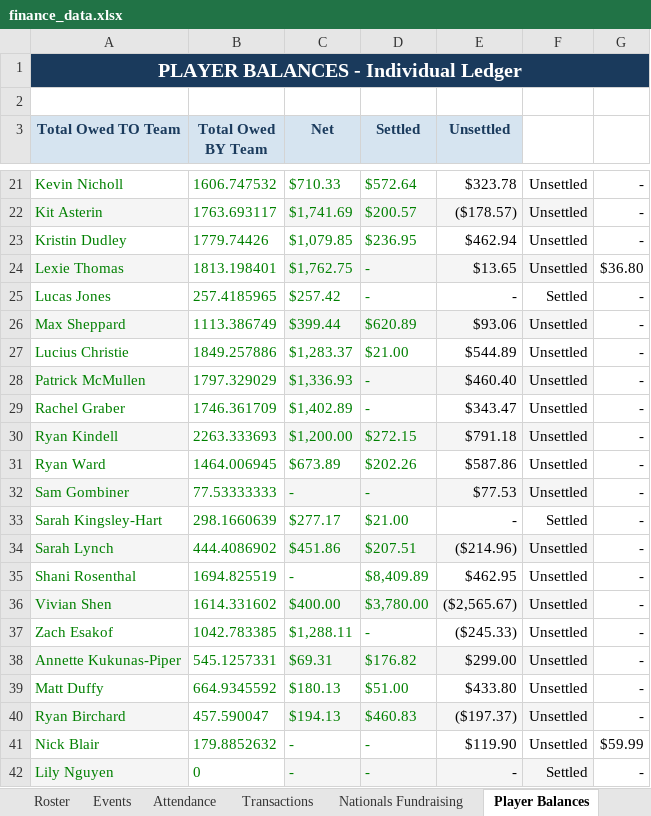
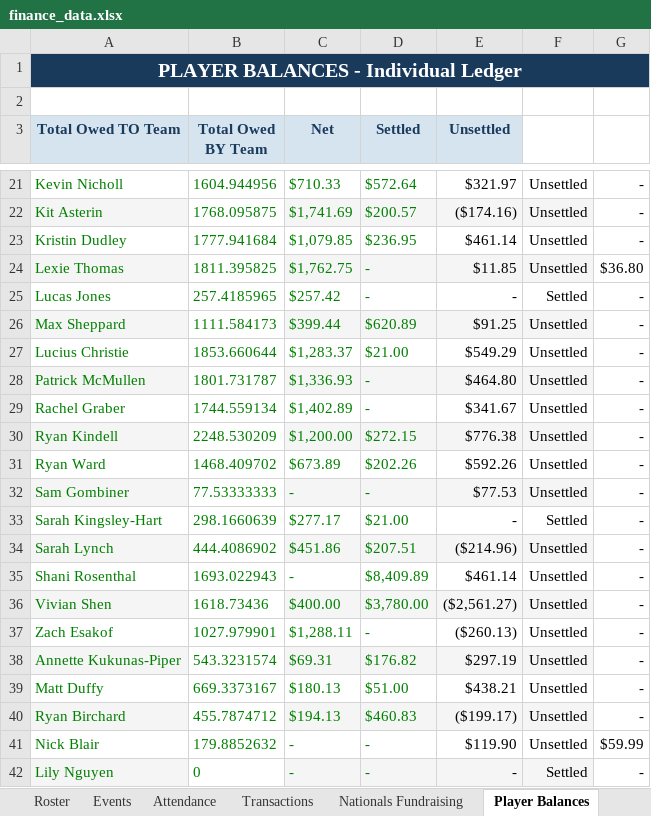
Before and after one commit to jakepmurray/port-finances-26, an Excel workbook: finance_data.xlsx, sheet Player Balances, drawn as a sheet; only a part is shown, gaps mark what is left out; values as stored, in another font and other column widths than the file's, no borders; charts and pictures not drawn; the diff covers the shown part only; the diff names each change by its address in the sheet, - before the commit and + after, or states it on an @@ line.

Commit message:
Split Hog house breakfast and exclude guests from team groceries

```diff
--- a/finance_data.xlsx (sheet Player Balances)
+++ b/finance_data.xlsx (sheet Player Balances)
-B21 (Total Owed BY Team): 1606.747532
+B21 (Total Owed BY Team): 1604.944956
-E21 (Unsettled): $323.78
+E21 (Unsettled): $321.97
-B22 (Total Owed BY Team): 1763.693117
+B22 (Total Owed BY Team): 1768.095875
-E22 (Unsettled): ($178.57)
+E22 (Unsettled): ($174.16)
-B23 (Total Owed BY Team): 1779.74426
+B23 (Total Owed BY Team): 1777.941684
-E23 (Unsettled): $462.94
+E23 (Unsettled): $461.14
-B24 (Total Owed BY Team): 1813.198401
+B24 (Total Owed BY Team): 1811.395825
-E24 (Unsettled): $13.65
+E24 (Unsettled): $11.85
-B26 (Total Owed BY Team): 1113.386749
+B26 (Total Owed BY Team): 1111.584173
-E26 (Unsettled): $93.06
+E26 (Unsettled): $91.25
-B27 (Total Owed BY Team): 1849.257886
+B27 (Total Owed BY Team): 1853.660644
-E27 (Unsettled): $544.89
+E27 (Unsettled): $549.29
-B28 (Total Owed BY Team): 1797.329029
+B28 (Total Owed BY Team): 1801.731787
-E28 (Unsettled): $460.40
+E28 (Unsettled): $464.80
-B29 (Total Owed BY Team): 1746.361709
+B29 (Total Owed BY Team): 1744.559134
-E29 (Unsettled): $343.47
+E29 (Unsettled): $341.67
-B30 (Total Owed BY Team): 2263.333693
+B30 (Total Owed BY Team): 2248.530209
-E30 (Unsettled): $791.18
+E30 (Unsettled): $776.38
-B31 (Total Owed BY Team): 1464.006945
+B31 (Total Owed BY Team): 1468.409702
-E31 (Unsettled): $587.86
+E31 (Unsettled): $592.26
-B35 (Total Owed BY Team): 1694.825519
+B35 (Total Owed BY Team): 1693.022943
-E35 (Unsettled): $462.95
+E35 (Unsettled): $461.14
-B36 (Total Owed BY Team): 1614.331602
+B36 (Total Owed BY Team): 1618.73436
-E36 (Unsettled): ($2,565.67)
+E36 (Unsettled): ($2,561.27)
-B37 (Total Owed BY Team): 1042.783385
+B37 (Total Owed BY Team): 1027.979901
-E37 (Unsettled): ($245.33)
+E37 (Unsettled): ($260.13)
-B38 (Total Owed BY Team): 545.1257331
+B38 (Total Owed BY Team): 543.3231574
-E38 (Unsettled): $299.00
+E38 (Unsettled): $297.19
-B39 (Total Owed BY Team): 664.9345592
+B39 (Total Owed BY Team): 669.3373167
-E39 (Unsettled): $433.80
+E39 (Unsettled): $438.21
-B40 (Total Owed BY Team): 457.590047
+B40 (Total Owed BY Team): 455.7874712
-E40 (Unsettled): ($197.37)
+E40 (Unsettled): ($199.17)
```
Also changed, not shown: 1 added row, 1 removed row and 28 edited cells elsewhere in this sheet, sheet Roster, sheet Transactions, sheet Attendance, formulas that keep their value.
